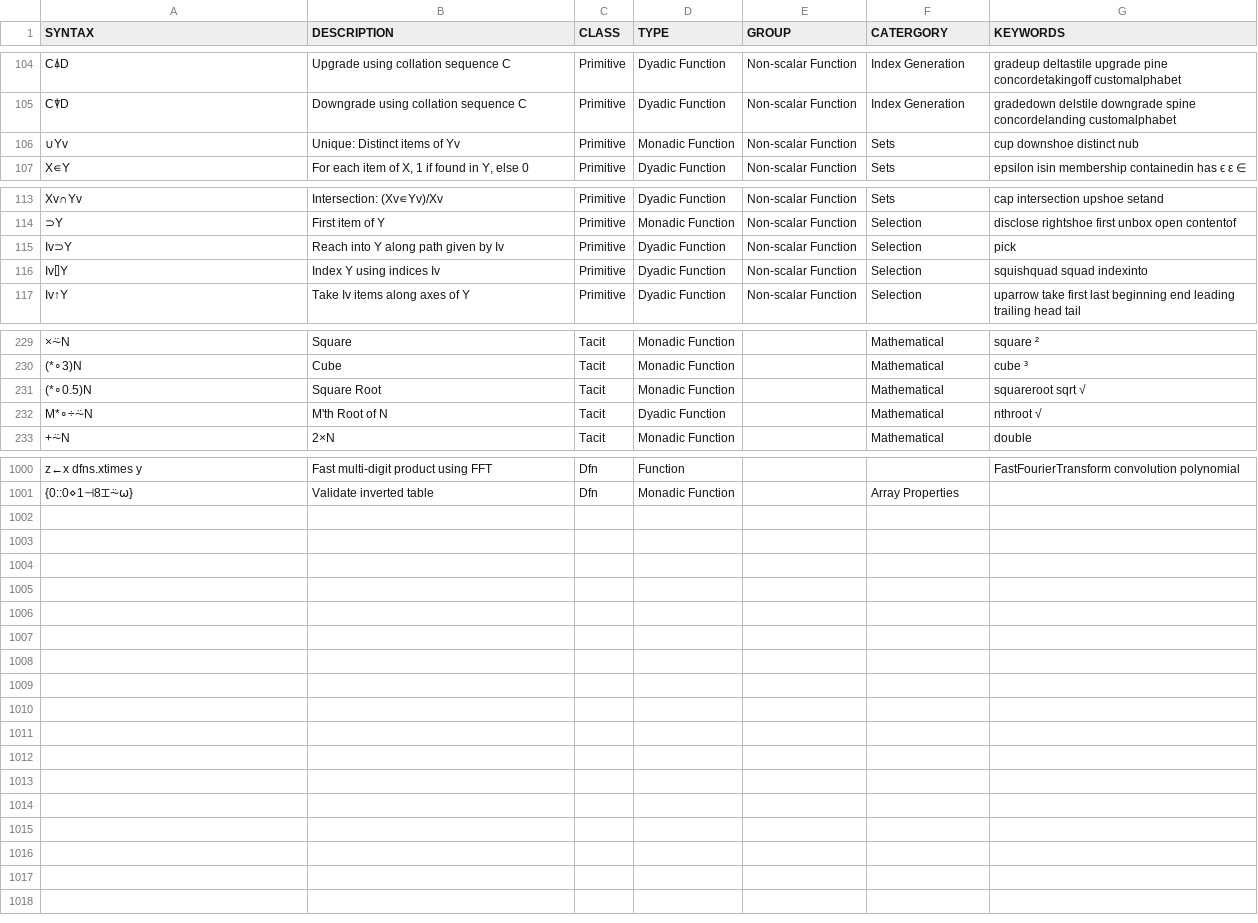
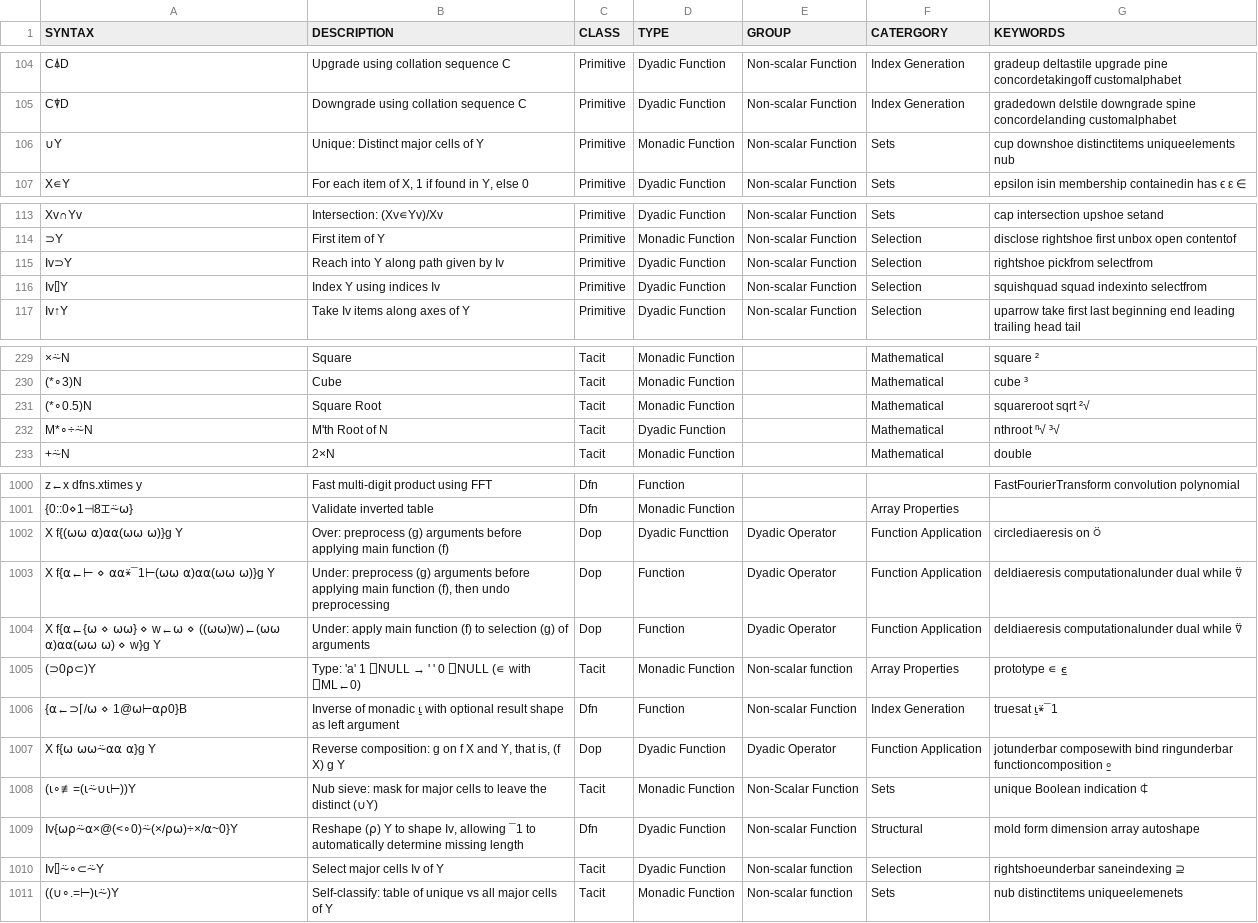
Before and after one commit to abrudz/aplcart, a TSV file: table.tsv, drawn as a sheet; only a part is shown, gaps mark what is left out; the diff names each change by its address in the sheet, - before the commit and + after, or states it on an @@ line.

Commit message:
Fix #10

```diff
--- a/table.tsv
+++ b/table.tsv
-A106 (SYNTAX): ∪Yv
+A106 (SYNTAX): ∪Y
-B106 (DESCRIPTION): Unique: Distinct items of Yv
+B106 (DESCRIPTION): Unique: Distinct major cells of Y
-G106 (KEYWORDS): cup downshoe distinct nub
+G106 (KEYWORDS): cup downshoe distinctitems uniqueelements nub
-G115 (KEYWORDS): pick
+G115 (KEYWORDS): rightshoe pickfrom selectfrom
-G116 (KEYWORDS): squishquad squad indexinto
+G116 (KEYWORDS): squishquad squad indexinto selectfrom
-G231 (KEYWORDS): squareroot sqrt √
+G231 (KEYWORDS): squareroot sqrt ²√
-G232 (KEYWORDS): nthroot √
+G232 (KEYWORDS): nthroot ⁿ√ ³√
+row 1002: X f{(⍵⍵ ⍺)⍺⍺(⍵⍵ ⍵)}g Y | Over: preprocess (g) arguments before applying main function (f) | Dop | Dyadic Functtion | Dyadic Operator | Function Application | circlediaeresis on ⍥
+row 1003: X f{⍺←⊢ ⋄ ⍺⍺⍣¯1⊢(⍵⍵ ⍺)⍺⍺(⍵⍵ ⍵)}g Y | Under: preprocess (g) arguments before applying main function (f), then undo preprocessing | Dop | Function | Dyadic Operator | Function Application | deldiaeresis computationalunder dual while ⍢
+row 1004: X f{⍺←{⍵ ⋄ ⍵⍵} ⋄ w←⍵ ⋄ ((⍵⍵)w)←(⍵⍵ ⍺)⍺⍺(⍵⍵ ⍵) ⋄ w}g Y | Under: apply main function (f) to selection (g) of arguments | Dop | Function | Dyadic Operator | Function Application | deldiaeresis computationalunder dual while ⍢
+row 1005: (⊃0⍴⊂)Y | Type: 'a' 1 ⎕NULL → ' ' 0 ⎕NULL (∊ with ⎕ML←0) | Tacit | Monadic Function | Non-scalar function | Array Properties | prototype ∊ ⍷
+row 1006: {⍺←⊃⌈/⍵ ⋄ 1@⍵⊢⍺⍴0}B | Inverse of monadic ⍸ with optional result shape as left argument | Dfn | Function | Non-scalar Function | Index Generation | truesat ⍸⍣¯1
+row 1007: X f{⍵ ⍵⍵⍨⍺⍺ ⍺}g Y | Reverse composition: g on f X and Y, that is, (f X) g Y | Dop | Dyadic Function | Dyadic Operator | Function Application | jotunderbar composewith bind ringunderbar functioncomposition ⍛
+row 1008: (⍳∘≢=(⍳⍨∪⍳⊢))Y | Nub sieve: mask for major cells to leave the distinct (∪Y) | Tacit | Monadic Function | Non-Scalar Function | Sets | unique Boolean indication ⍧
+row 1009: Iv{⍵⍴⍨⍺×@(<∘0)⍨(×/⍴⍵)÷×/⍺~0}Y | Reshape (⍴) Y to shape Iv, allowing ¯1 to automatically determine missing length | Dfn | Dyadic Function | Non-scalar Function | Structural | mold form dimension array autoshape
+row 1010: Iv⌷⍨∘⊂⍨Y | Select major cells Iv of Y | Tacit | Dyadic Function | Non-scalar function | Selection | rightshoeunderbar saneindexing ⊇
+row 1011: ((∪∘.=⊢)⍳⍨)Y | Self-classify: table of unique vs all major cells of Y | Tacit | Monadic Function | Non-scalar function | Sets | nub distinctitems uniqueelemenets
```
